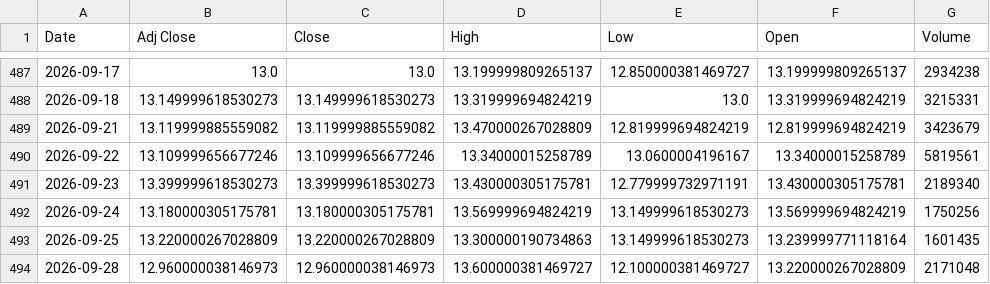
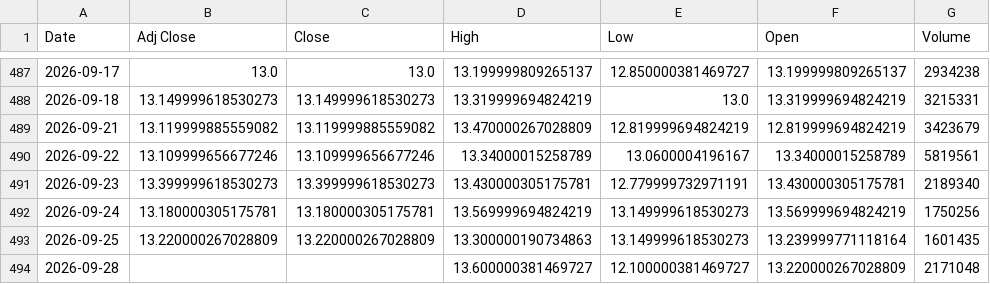
Before and after one commit to harshdixit84-MB/Historical-data-Vs-Current-Scenario, a CSV file: data/sectors/nifty_metal.csv, drawn as a sheet; only a part is shown, gaps mark what is left out.

```diff
--- a/data/sectors/nifty_metal.csv
+++ b/data/sectors/nifty_metal.csv
@@ -493,2 +493,2 @@ Date,Adj Close,Close,High,Low,Open,Volume
 2026-09-25,13.220000267028809,13.220000267028809,13.300000190734863,13.149999618530273,13.239999771118164,1601435
-2026-09-28,12.960000038146973,12.960000038146973,13.600000381469727,12.100000381469727,13.220000267028809,2171048
+2026-09-28,,,13.600000381469727,12.100000381469727,13.220000267028809,2171048
```
Also changed, not shown: data/sectors/nifty_auto.csv, data/sectors/nifty_midcap100.csv, 11 other files.
